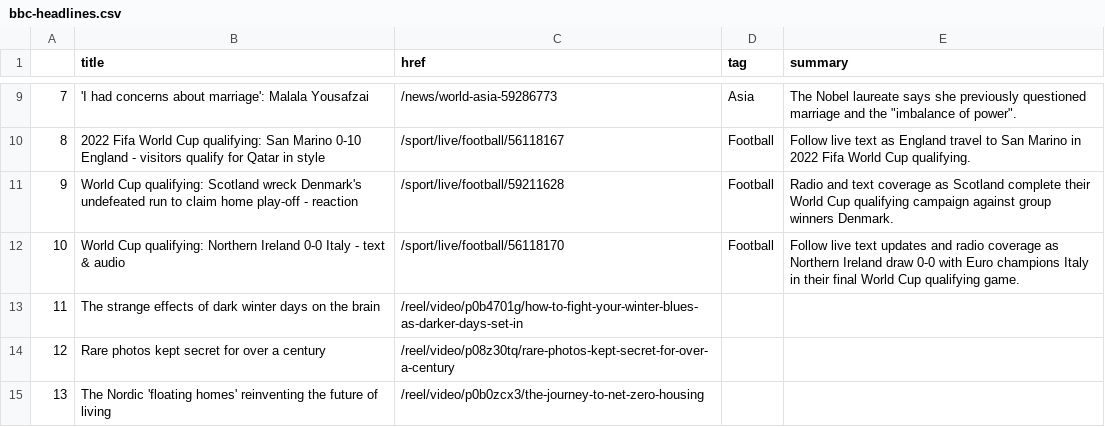
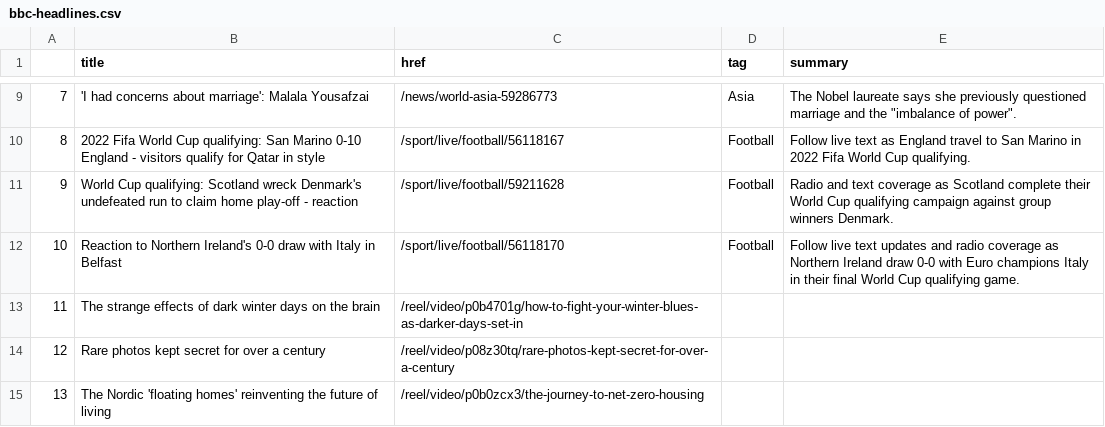
Before and after one commit to joaquin-rosado/automatic-scraper, a CSV file: bbc-headlines.csv, drawn as a sheet; only a part is shown, gaps mark what is left out.

```diff
--- a/bbc-headlines.csv
+++ b/bbc-headlines.csv
@@ -11,3 +11,3 @@
 9,World Cup qualifying: Scotland wreck Denmark's undefeated run to claim home play-off - reaction,/sport/live/football/59211628,Football,Radio and text coverage as Scotland complete their World Cup qualifying campaign against group winners Denmark.
-10,World Cup qualifying: Northern Ireland 0-0 Italy - text & audio,/sport/live/football/56118170,Football,Follow live text updates and radio coverage as Northern Ireland draw 0-0 with Euro champions Italy in their final World Cup qualifying game.
+10,Reaction to Northern Ireland's 0-0 draw with Italy in Belfast,/sport/live/football/56118170,Football,Follow live text updates and radio coverage as Northern Ireland draw 0-0 with Euro champions Italy in their final World Cup qualifying game.
 11,The strange effects of dark winter days on the brain,/reel/video/p0b4701g/how-to-fight-your-winter-blues-as-darker-days-set-in,,
```
